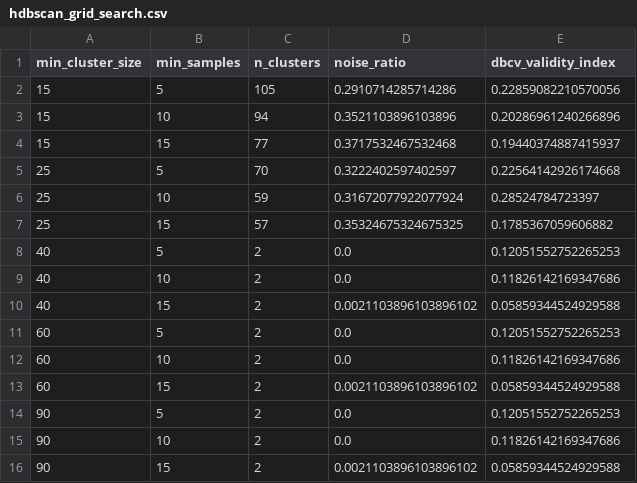
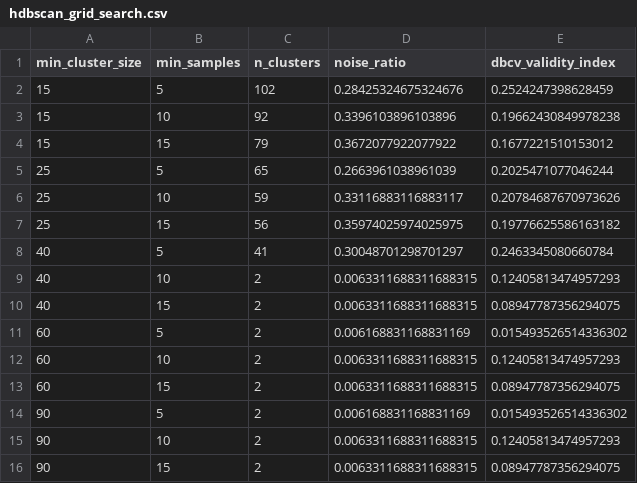
Before and after one commit to dapp-eng/gnn_research, a CSV file: output/hdbscan_grid_search.csv, drawn as a sheet.

```diff
--- a/output/hdbscan_grid_search.csv
+++ b/output/hdbscan_grid_search.csv
@@ -1,16 +1,16 @@
 min_cluster_size,min_samples,n_clusters,noise_ratio,dbcv_validity_index
-15,5,105,0.2910714285714286,0.22859082210570056
-15,10,94,0.3521103896103896,0.20286961240266896
-15,15,77,0.3717532467532468,0.19440374887415937
-25,5,70,0.3222402597402597,0.22564142926174668
-25,10,59,0.31672077922077924,0.28524784723397
-25,15,57,0.35324675324675325,0.1785367059606882
-40,5,2,0.0,0.12051552752265253
-40,10,2,0.0,0.11826142169347686
-40,15,2,0.0021103896103896102,0.05859344524929588
-60,5,2,0.0,0.12051552752265253
-60,10,2,0.0,0.11826142169347686
-60,15,2,0.0021103896103896102,0.05859344524929588
-90,5,2,0.0,0.12051552752265253
-90,10,2,0.0,0.11826142169347686
-90,15,2,0.0021103896103896102,0.05859344524929588
+15,5,102,0.28425324675324676,0.2524247398628459
+15,10,92,0.3396103896103896,0.19662430849978238
+15,15,79,0.3672077922077922,0.1677221510153012
+25,5,65,0.2663961038961039,0.2025471077046244
+25,10,59,0.33116883116883117,0.20784687670973626
+25,15,56,0.35974025974025975,0.19776625586163182
+40,5,41,0.30048701298701297,0.2463345080660784
+40,10,2,0.0063311688311688315,0.12405813474957293
+40,15,2,0.0063311688311688315,0.08947787356294075
+60,5,2,0.006168831168831169,0.015493526514336302
+60,10,2,0.0063311688311688315,0.12405813474957293
+60,15,2,0.0063311688311688315,0.08947787356294075
+90,5,2,0.006168831168831169,0.015493526514336302
+90,10,2,0.0063311688311688315,0.12405813474957293
+90,15,2,0.0063311688311688315,0.08947787356294075
```
Also changed, not shown: output/author_content_embedding_full.csv, output/expert_retrieval_demonstration.csv, 25 other files.
